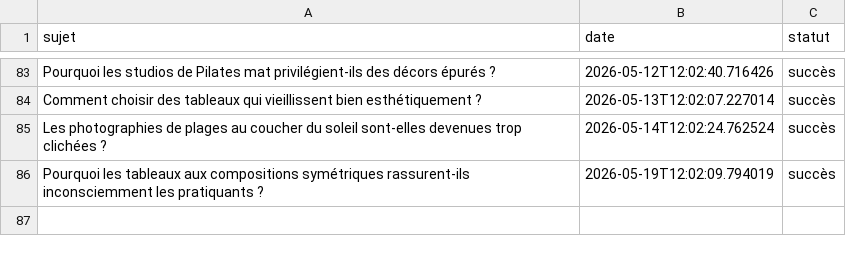
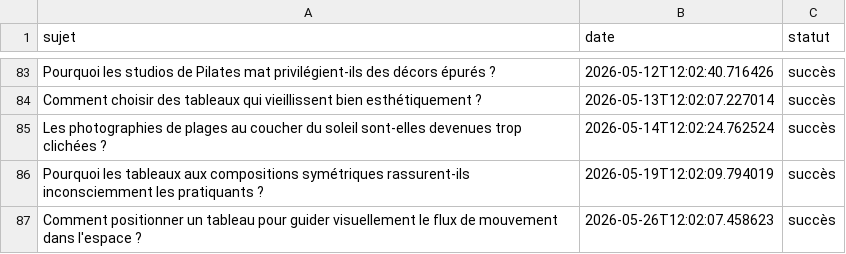
Before and after one commit to Metalosmose21/Yoga-1, a CSV file: sujets_traites.csv, drawn as a sheet; only a part is shown, gaps mark what is left out.

```diff
--- a/sujets_traites.csv
+++ b/sujets_traites.csv
@@ -86 +86,2 @@ Les photographies de plages au coucher du soleil sont-elles devenues trop clich
 Pourquoi les tableaux aux compositions symétriques rassurent-ils inconsciemment les pratiquants ?,2026-05-19T12:02:09.794019,succès
+Comment positionner un tableau pour guider visuellement le flux de mouvement dans l'espace ?,2026-05-26T12:02:07.458623,succès
```
Also changed, not shown: sujets.csv.
